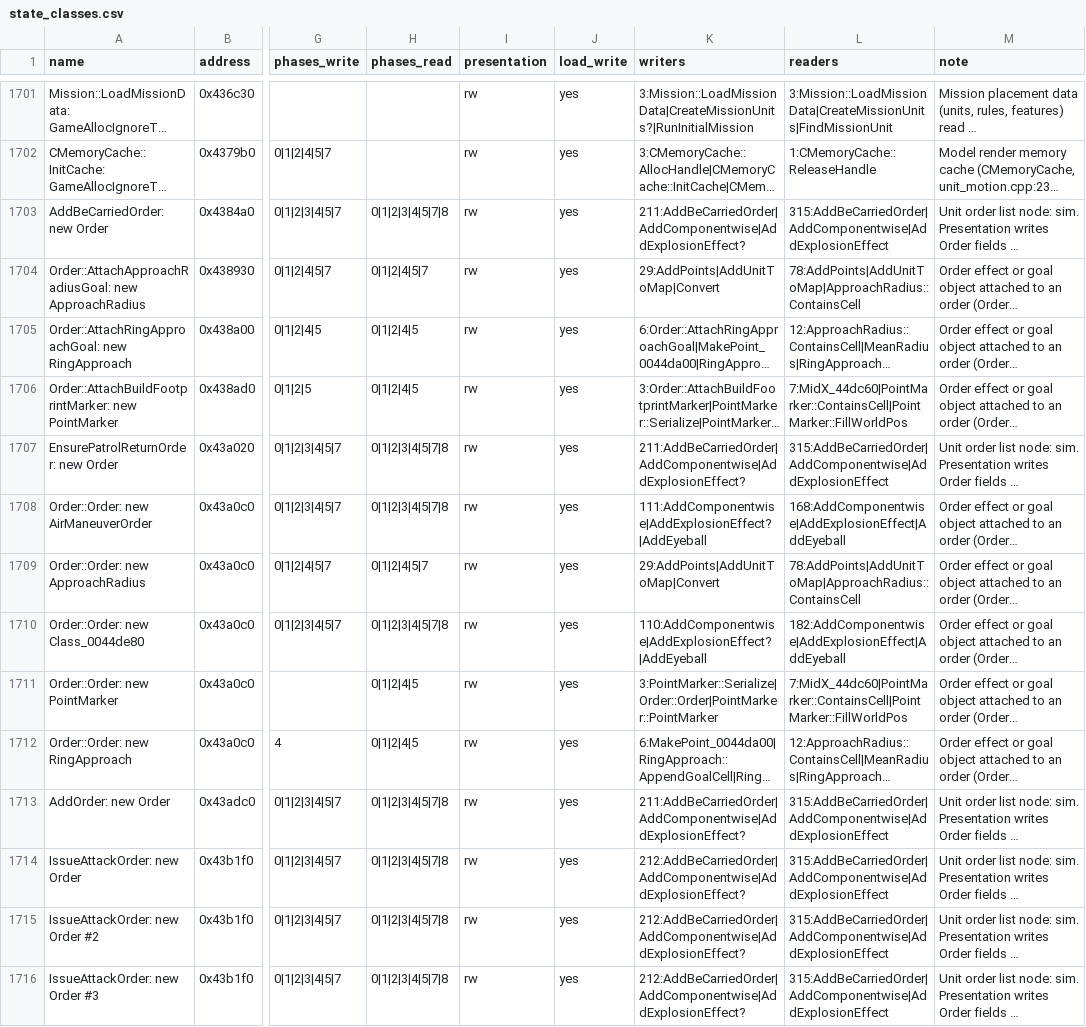
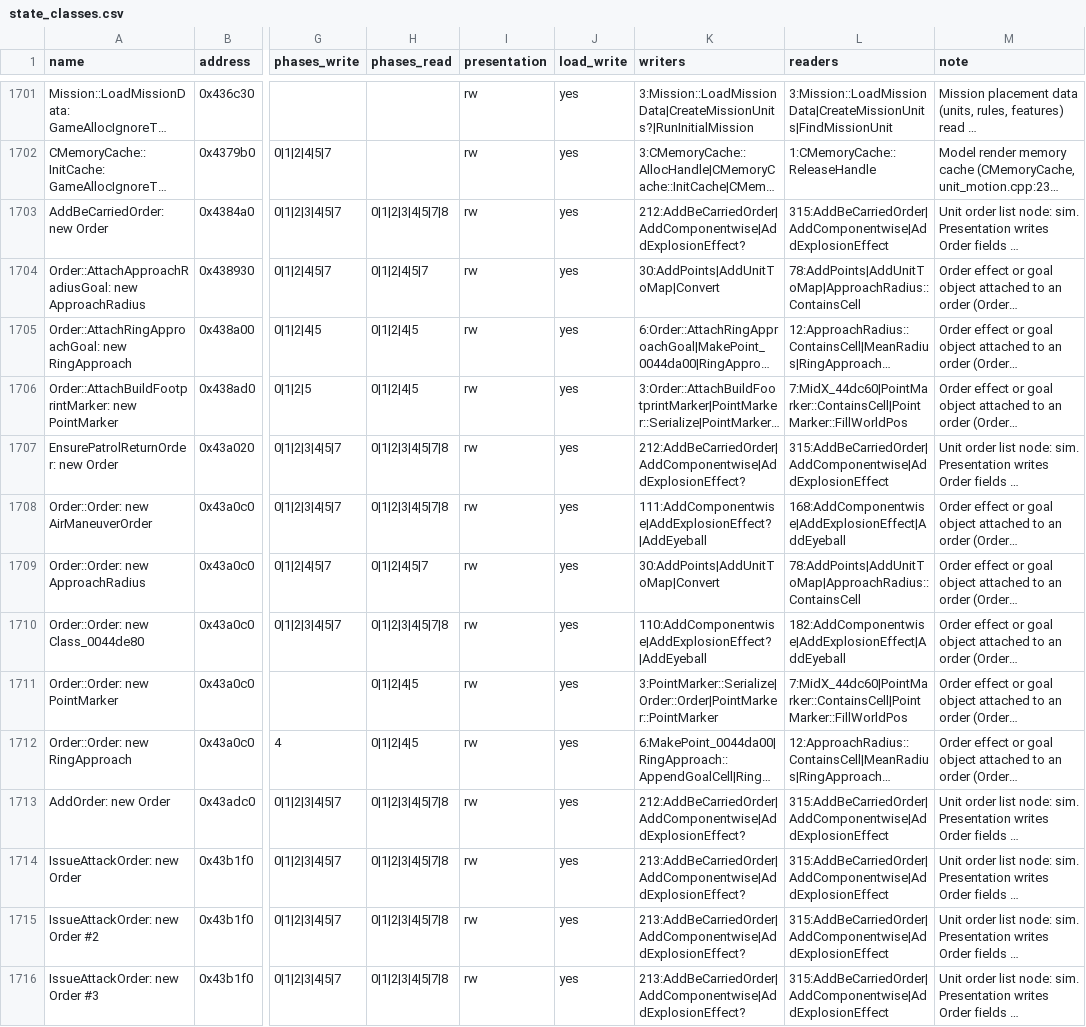
Before and after one commit to Thaldren-Archive-Forks/byte-tactics-moddable, a CSV file: data/state_classes.csv, drawn as a sheet; only a part is shown, gaps mark what is left out; long unchanged cells end in …; the diff covers the shown part only; the diff names each change by its address in the sheet, - before the commit and + after, or states it on an @@ line.

```diff
--- a/data/state_classes.csv
+++ b/data/state_classes.csv
-K1703 (writers): 211:AddBeCarriedOrder|AddComponentwise|AddExplosionEffect?
+K1703 (writers): 212:AddBeCarriedOrder|AddComponentwise|AddExplosionEffect?
-K1704 (writers): 29:AddPoints|AddUnitToMap|Convert
+K1704 (writers): 30:AddPoints|AddUnitToMap|Convert
-K1707 (writers): 211:AddBeCarriedOrder|AddComponentwise|AddExplosionEffect?
+K1707 (writers): 212:AddBeCarriedOrder|AddComponentwise|AddExplosionEffect?
-K1709 (writers): 29:AddPoints|AddUnitToMap|Convert
+K1709 (writers): 30:AddPoints|AddUnitToMap|Convert
-K1713 (writers): 211:AddBeCarriedOrder|AddComponentwise|AddExplosionEffect?
+K1713 (writers): 212:AddBeCarriedOrder|AddComponentwise|AddExplosionEffect?
-K1714:K1716 (writers): 212:AddBeCarriedOrder|AddComponentwise|AddExplosionEffect?
+K1714:K1716 (writers): 213:AddBeCarriedOrder|AddComponentwise|AddExplosionEffect?
```
Also changed, not shown: 67 edited cells elsewhere in this file, data/coupling.csv, data/hazards.csv, 4 other files.
